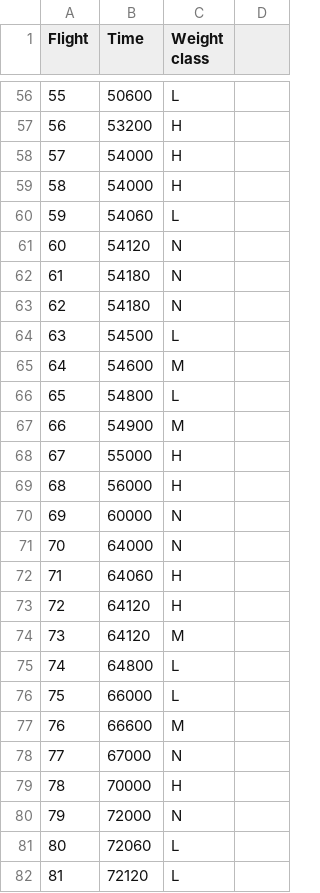
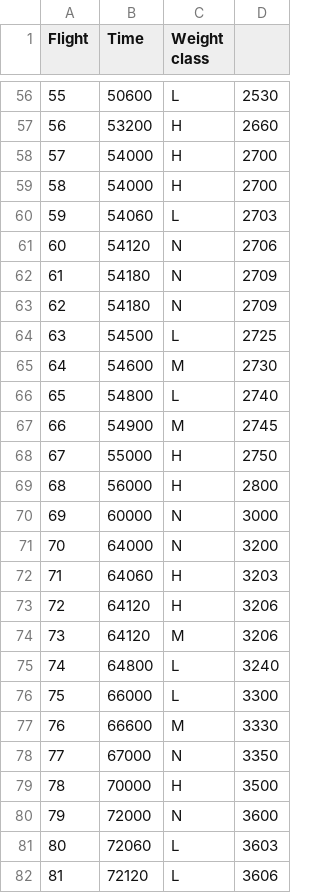
Before and after one commit to gemenerik/ifrum, a CSV file: Flightschedule.csv, drawn as a sheet; only a part is shown, gaps mark what is left out; the diff covers the shown part only.

```diff
--- a/Flightschedule.csv
+++ b/Flightschedule.csv
@@ -56,27 +56,27 @@ Flight,Time,Weight class
-55,50600,L
-56,53200,H
-57,54000,H
-58,54000,H
-59,54060,L
-60,54120,N
-61,54180,N
-62,54180,N
-63,54500,L
-64,54600,M
-65,54800,L
-66,54900,M
-67,55000,H
-68,56000,H
-69,60000,N
-70,64000,N
-71,64060,H
-72,64120,H
-73,64120,M
-74,64800,L
-75,66000,L
-76,66600,M
-77,67000,N
-78,70000,H
-79,72000,N
-80,72060,L
-81,72120,L
+55,50600,L,2530
+56,53200,H,2660
+57,54000,H,2700
+58,54000,H,2700
+59,54060,L,2703
+60,54120,N,2706
+61,54180,N,2709
+62,54180,N,2709
+63,54500,L,2725
+64,54600,M,2730
+65,54800,L,2740
+66,54900,M,2745
+67,55000,H,2750
+68,56000,H,2800
+69,60000,N,3000
+70,64000,N,3200
+71,64060,H,3203
+72,64120,H,3206
+73,64120,M,3206
+74,64800,L,3240
+75,66000,L,3300
+76,66600,M,3330
+77,67000,N,3350
+78,70000,H,3500
+79,72000,N,3600
+80,72060,L,3603
+81,72120,L,3606
```
Also changed, not shown: 77 edited cells elsewhere in this file, 2 other files.
